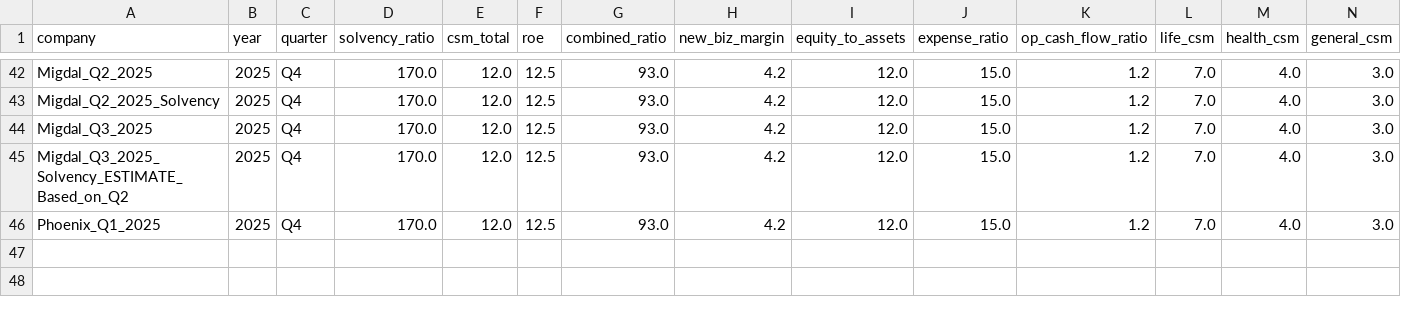
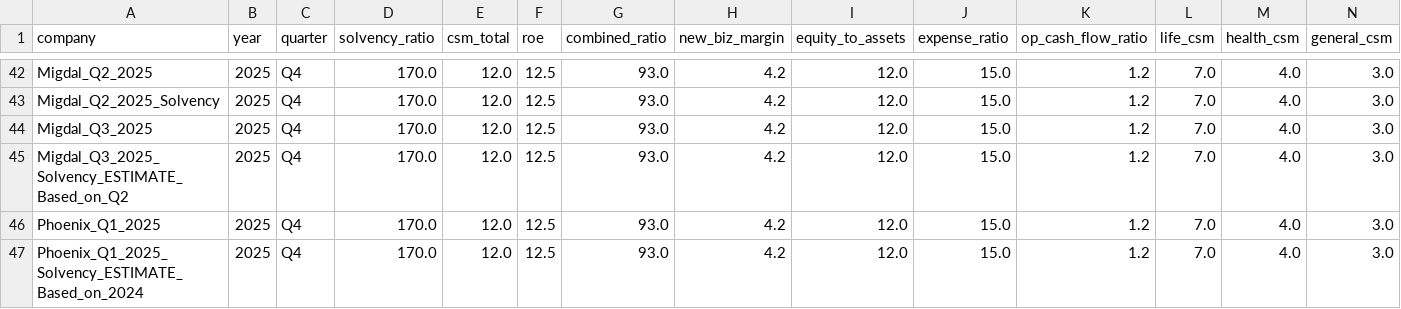
Before and after one commit to ttom500-hash/isr-insight-pro, a CSV file: data/database.csv, drawn as a sheet; only a part is shown, gaps mark what is left out; rows hold the shown columns only; the diff names each change by its address in the sheet, - before the commit and + after, or states it on an @@ line.

Commit message:
Verified Update: Phoenix_Q1_2025_Solvency_ESTIMATE_Based_on_2024

```diff
--- a/data/database.csv
+++ b/data/database.csv
+row 47: Phoenix_Q1_2025_Solvency_ESTIMATE_Based_on_2024 | 2025 | Q4 | 170.0 | 12.0 | 12.5 | 93.0 | 4.2 | 12.0 | 15.0 | 1.2 | 7.0 | 4.0 | 3.0
```
